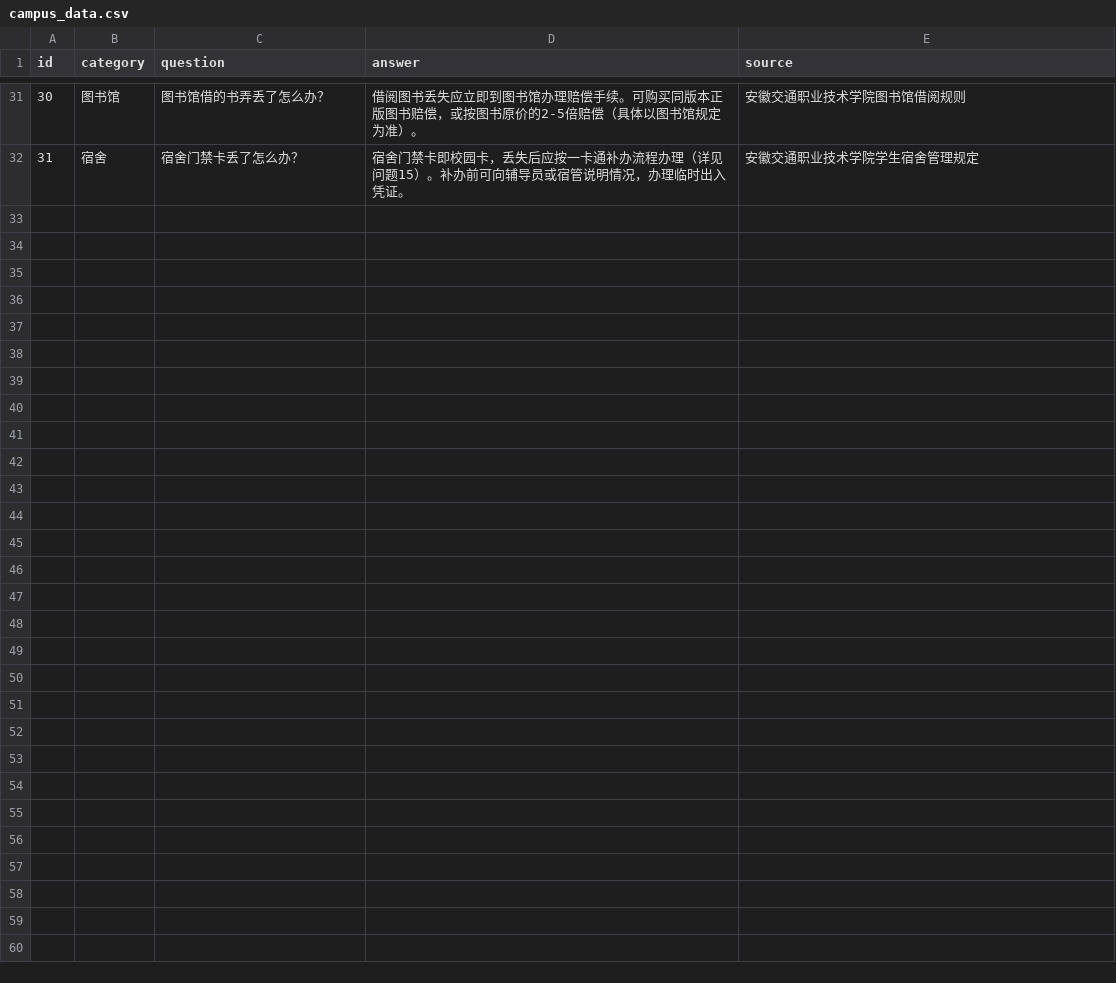
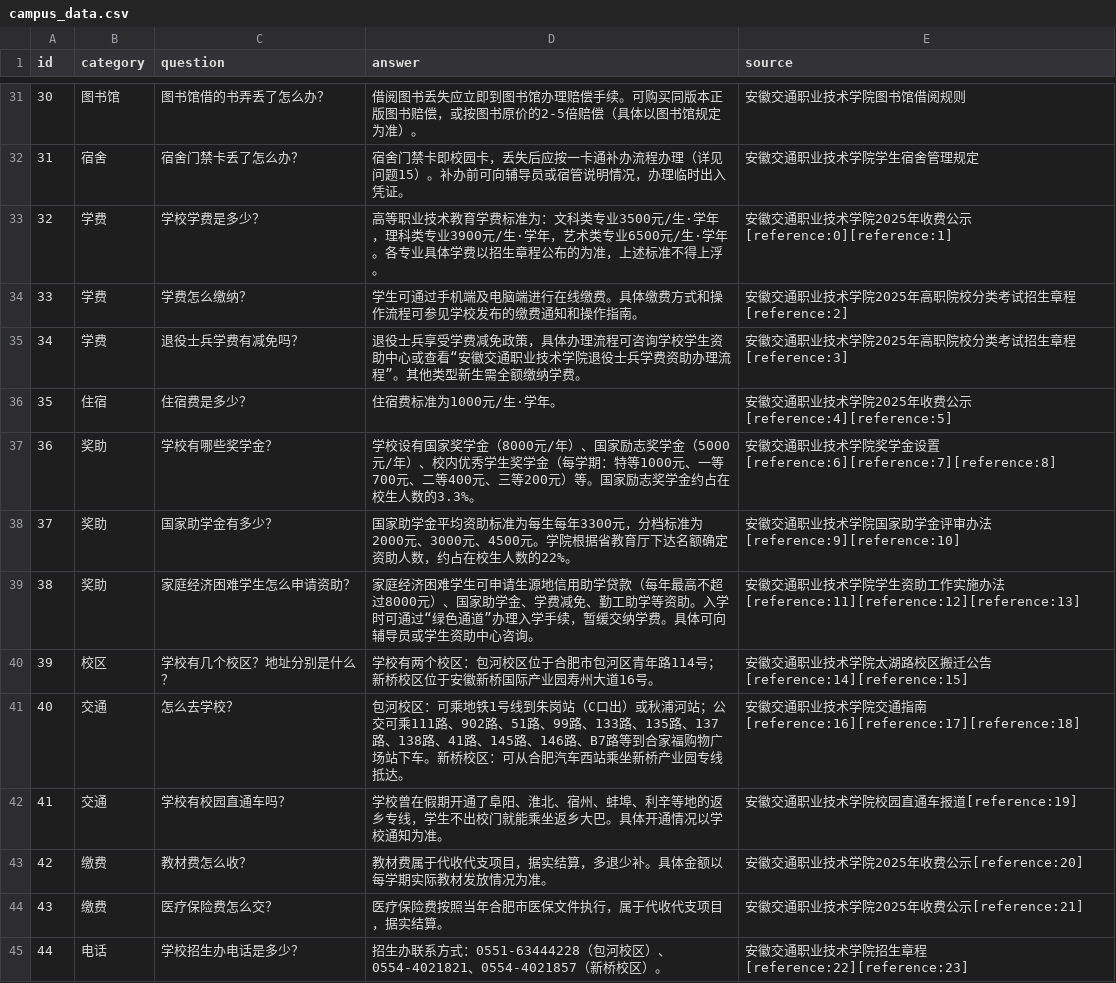
Before and after one commit to HHHGTG/campus-assistant, a CSV file: 校园百事通_源码_HHHGTG/data/campus_data.csv, drawn as a sheet; only a part is shown, gaps mark what is left out; the diff names each change by its address in the sheet, - before the commit and + after, or states it on an @@ line.

Commit message:
Modify campus_data.csv with new questions and answers
Updated campus data CSV file with new entries and corrected formatting.

```diff
--- a/校园百事通_源码_HHHGTG/data/campus_data.csv
+++ b/校园百事通_源码_HHHGTG/data/campus_data.csv
+row 33: 32 | 学费 | 学校学费是多少？ | 高等职业技术教育学费标准为：文科类专业3500元/生·学年，理科类专业3900元/生·学年，艺术类专业6500元/生·学年。各专业具体学费以招生章程公布的为准，上述标准不得上浮。 | 安徽交通职业技术学院2025年收费公示[reference:0][reference:1]
+row 34: 33 | 学费 | 学费怎么缴纳？ | 学生可通过手机端及电脑端进行在线缴费。具体缴费方式和操作流程可参见学校发布的缴费通知和操作指南。 | 安徽交通职业技术学院2025年高职院校分类考试招生章程[reference:2]
+row 35: 34 | 学费 | 退役士兵学费有减免吗？ | 退役士兵享受学费减免政策，具体办理流程可咨询学校学生资助中心或查看“安徽交通职业技术学院退役士兵学费资助办理流程”。其他类型新生需全额缴纳学费。 | 安徽交通职业技术学院2025年高职院校分类考试招生章程[reference:3]
+row 36: 35 | 住宿 | 住宿费是多少？ | 住宿费标准为1000元/生·学年。 | 安徽交通职业技术学院2025年收费公示[reference:4][reference:5]
+row 37: 36 | 奖助 | 学校有哪些奖学金？ | 学校设有国家奖学金（8000元/年）、国家励志奖学金（5000元/年）、校内优秀学生奖学金（每学期：特等1000元、一等700元、二等400元、三等200元）等。国家励志奖学金约占在校生人数的3.3%。 | 安徽交通职业技术学院奖学金设置[reference:6][reference:7][reference:8]
+row 38: 37 | 奖助 | 国家助学金有多少？ | 国家助学金平均资助标准为每生每年3300元，分档标准为2000元、3000元、4500元。学院根据省教育厅下达名额确定资助人数，约占在校生人数的22%。 | 安徽交通职业技术学院国家助学金评审办法[reference:9][reference:10]
+row 39: 38 | 奖助 | 家庭经济困难学生怎么申请资助？ | 家庭经济困难学生可申请生源地信用助学贷款（每年最高不超过8000元）、国家助学金、学费减免、勤工助学等资助。入学时可通过“绿色通道”办理入学手续，暂缓交纳学费。具体可向辅导员或学生资助中心咨询。 | 安徽交通职业技术学院学生资助工作实施办法[reference:11][reference:12][reference:13]
+row 40: 39 | 校区 | 学校有几个校区？地址分别是什么？ | 学校有两个校区：包河校区位于合肥市包河区青年路114号；新桥校区位于安徽新桥国际产业园寿州大道16号。 | 安徽交通职业技术学院太湖路校区搬迁公告[reference:14][reference:15]
+row 41: 40 | 交通 | 怎么去学校？ | 包河校区：可乘地铁1号线到朱岗站（C口出）或秋浦河站；公交可乘111路、902路、51路、99路、133路、135路、137路、138路、41路、145路、146路、B7路等到合家福购物广场站下车。新桥校区：可从合肥汽车西站乘坐新桥产业园专线抵达。 | 安徽交通职业技术学院交通指南[reference:16][reference:17][reference:18]
+row 42: 41 | 交通 | 学校有校园直通车吗？ | 学校曾在假期开通了阜阳、淮北、宿州、蚌埠、利辛等地的返乡专线，学生不出校门就能乘坐返乡大巴。具体开通情况以学校通知为准。 | 安徽交通职业技术学院校园直通车报道[reference:19]
+row 43: 42 | 缴费 | 教材费怎么收？ | 教材费属于代收代支项目，据实结算，多退少补。具体金额以每学期实际教材发放情况为准。 | 安徽交通职业技术学院2025年收费公示[reference:20]
+row 44: 43 | 缴费 | 医疗保险费怎么交？ | 医疗保险费按照当年合肥市医保文件执行，属于代收代支项目，据实结算。 | 安徽交通职业技术学院2025年收费公示[reference:21]
+row 45: 44 | 电话 | 学校招生办电话是多少？ | 招生办联系方式：0551-63444228（包河校区）、0554-4021821、0554-4021857（新桥校区）。 | 安徽交通职业技术学院招生章程[reference:22][reference:23]
```
